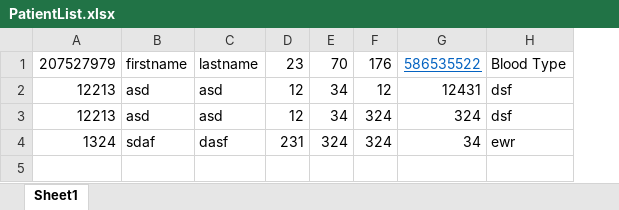
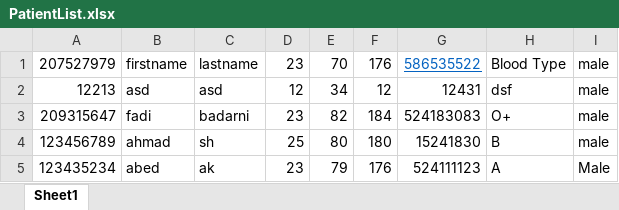
Before and after one commit to FadiBadarni/Medical-Diagnosis, an Excel workbook: PatientList.xlsx, sheet Sheet1, drawn as a sheet; values as stored, in another font and other column widths than the file's, no borders; removed rows and columns are numbered as before the commit, all else as after; the diff names each change by its address in the sheet, - before the commit and + after, or states it on an @@ line.

Commit message:
Added functionality of the Diagnosis.java class. test results now are saved in the excel files + Added gender field to Patient.java. changed hashtable type to String Double + Added right to left slide transition animations in SlideTransitions.java

```diff
--- a/PatientList.xlsx (sheet Sheet1)
+++ b/PatientList.xlsx (sheet Sheet1)
+column I, rows 1-2: male | male
-row 3: 12213 | asd | asd | 12 | 34 | 324 | 324 | dsf
-row 4: 1324 | sdaf | dasf | 231 | 324 | 324 | 34 | ewr
+row 3: 209315647 | fadi | badarni | 23 | 82 | 184 | 524183083 | O+ | male
+row 4: 123456789 | ahmad | sh | 25 | 80 | 180 | 15241830 | B | male
+row 5: 123435234 | abed | ak | 23 | 79 | 176 | 524111123 | A | Male
```
Also changed, not shown: Users.xlsx, 21 other files.
